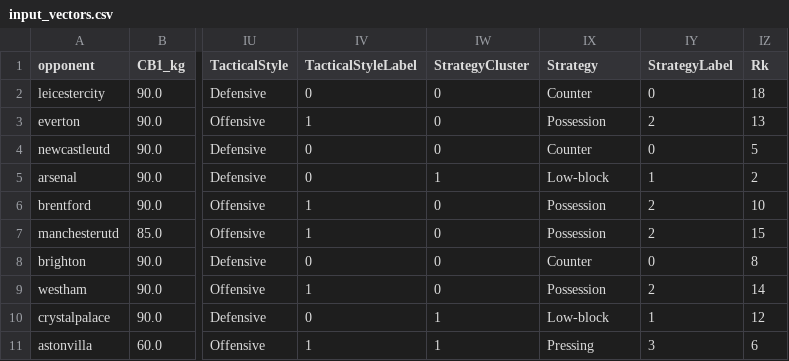
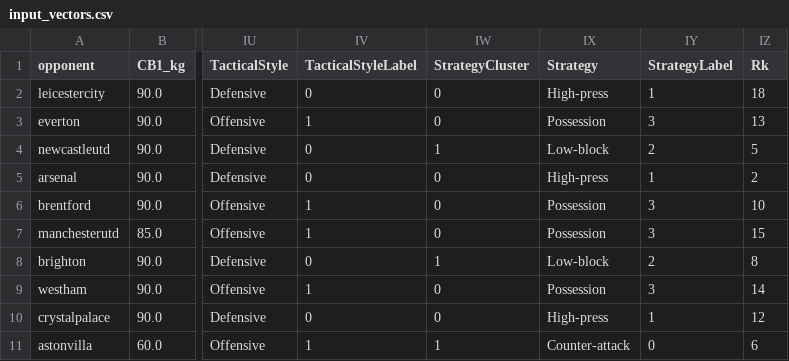
Before and after one commit to dyjustinkim/SoccerTeamingAgent, a CSV file: feature_classification/input_vectors.csv, drawn as a sheet; only a part is shown, gaps mark what is left out; the diff names each change by its address in the sheet, - before the commit and + after, or states it on an @@ line.

```diff
--- a/feature_classification/input_vectors.csv
+++ b/feature_classification/input_vectors.csv
-IX2 (Strategy): Counter
+IX2 (Strategy): High-press
-IY2 (StrategyLabel): 0
+IY2 (StrategyLabel): 1
-IY3 (StrategyLabel): 2
+IY3 (StrategyLabel): 3
-IW4 (StrategyCluster): 0
+IW4 (StrategyCluster): 1
-IX4 (Strategy): Counter
+IX4 (Strategy): Low-block
-IY4 (StrategyLabel): 0
+IY4 (StrategyLabel): 2
-IW5 (StrategyCluster): 1
+IW5 (StrategyCluster): 0
-IX5 (Strategy): Low-block
+IX5 (Strategy): High-press
-IY6:IY7 (StrategyLabel): 2
+IY6:IY7 (StrategyLabel): 3
-IW8 (StrategyCluster): 0
+IW8 (StrategyCluster): 1
-IX8 (Strategy): Counter
+IX8 (Strategy): Low-block
-IY8 (StrategyLabel): 0
+IY8 (StrategyLabel): 2
-IY9 (StrategyLabel): 2
+IY9 (StrategyLabel): 3
-IW10 (StrategyCluster): 1
+IW10 (StrategyCluster): 0
-IX10 (Strategy): Low-block
+IX10 (Strategy): High-press
-IX11 (Strategy): Pressing
+IX11 (Strategy): Counter-attack
-IY11 (StrategyLabel): 3
+IY11 (StrategyLabel): 0
```
Also changed, not shown: 2 other files.
